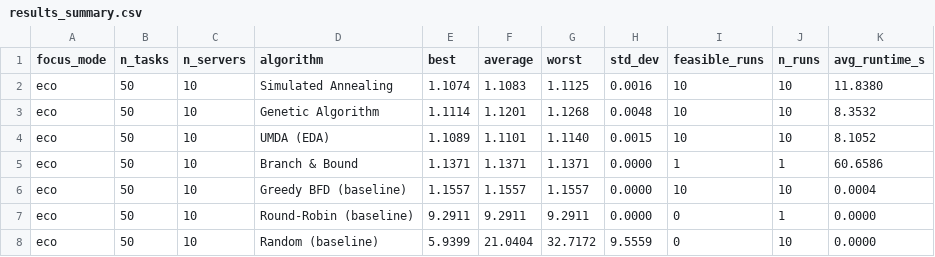
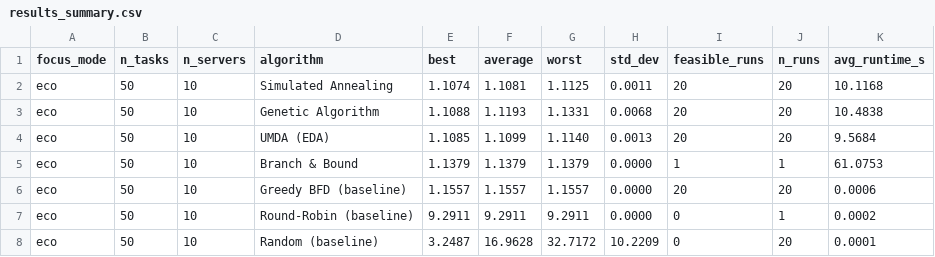
Before and after one commit to dani8377/Master_Thesis_Metaheuristics, a CSV file: Cloud scheduling/results/eco/results_summary.csv, drawn as a sheet.

```diff
--- a/Cloud scheduling/results/eco/results_summary.csv
+++ b/Cloud scheduling/results/eco/results_summary.csv
@@ -1,8 +1,8 @@
 focus_mode,n_tasks,n_servers,algorithm,best,average,worst,std_dev,feasible_runs,n_runs,avg_runtime_s
-eco,50,10,Simulated Annealing,1.1074,1.1083,1.1125,0.0016,10,10,11.8380
-eco,50,10,Genetic Algorithm,1.1114,1.1201,1.1268,0.0048,10,10,8.3532
-eco,50,10,UMDA (EDA),1.1089,1.1101,1.1140,0.0015,10,10,8.1052
-eco,50,10,Branch & Bound,1.1371,1.1371,1.1371,0.0000,1,1,60.6586
-eco,50,10,Greedy BFD (baseline),1.1557,1.1557,1.1557,0.0000,10,10,0.0004
-eco,50,10,Round-Robin (baseline),9.2911,9.2911,9.2911,0.0000,0,1,0.0000
-eco,50,10,Random (baseline),5.9399,21.0404,32.7172,9.5559,0,10,0.0000
+eco,50,10,Simulated Annealing,1.1074,1.1081,1.1125,0.0011,20,20,10.1168
+eco,50,10,Genetic Algorithm,1.1088,1.1193,1.1331,0.0068,20,20,10.4838
+eco,50,10,UMDA (EDA),1.1085,1.1099,1.1140,0.0013,20,20,9.5684
+eco,50,10,Branch & Bound,1.1379,1.1379,1.1379,0.0000,1,1,61.0753
+eco,50,10,Greedy BFD (baseline),1.1557,1.1557,1.1557,0.0000,20,20,0.0006
+eco,50,10,Round-Robin (baseline),9.2911,9.2911,9.2911,0.0000,0,1,0.0002
+eco,50,10,Random (baseline),3.2487,16.9628,32.7172,10.2209,0,20,0.0001
```
Also changed, not shown: Cloud scheduling/results/eco/algorithm_diagnostics.csv, Cloud scheduling/results/eco/results_per_seed.csv, 27 other files.
